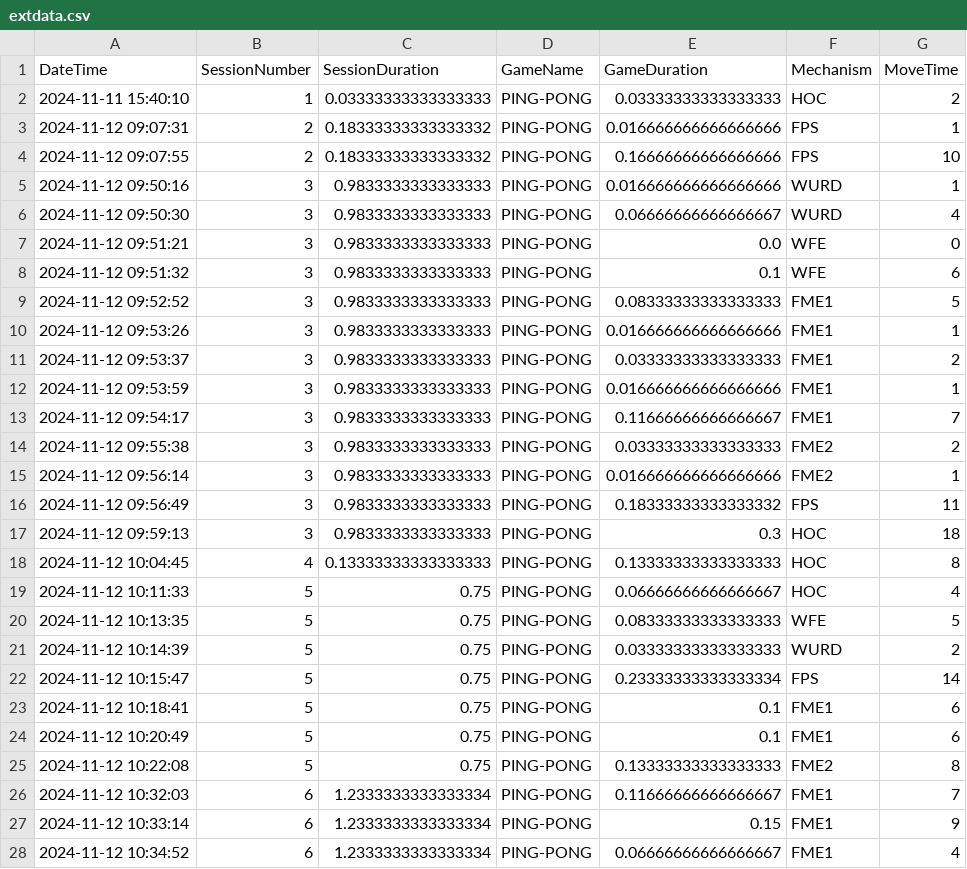
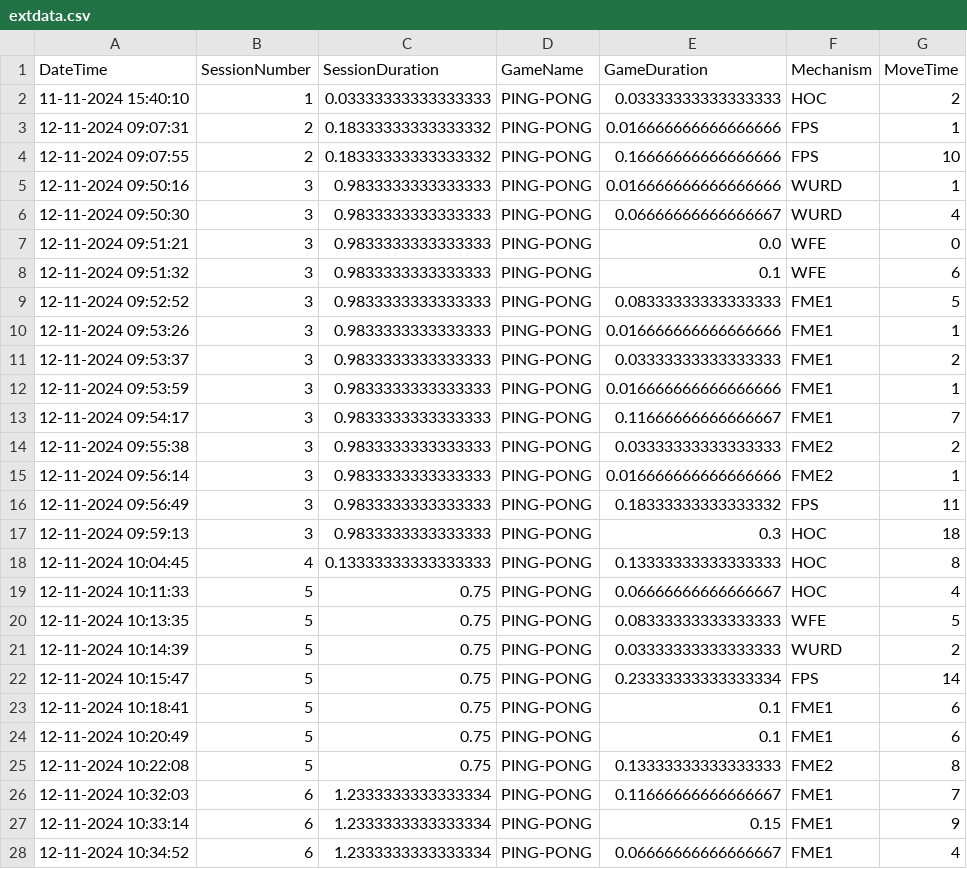
Before and after one commit to jayasurya-7/CllinicalDash, a CSV file: pythonScrips and datafoler/Homer-Data/CMC24JD117/PLUTO/extdata.csv, drawn as a sheet; only a part is shown; the diff covers the shown part only.

```diff
--- a/pythonScrips and datafoler/Homer-Data/CMC24JD117/PLUTO/extdata.csv
+++ b/pythonScrips and datafoler/Homer-Data/CMC24JD117/PLUTO/extdata.csv
@@ -1,28 +1,28 @@
 DateTime,SessionNumber,SessionDuration,GameName,GameDuration,Mechanism,MoveTime
-2024-11-11 15:40:10,1,0.03333333333333333,PING-PONG,0.03333333333333333,HOC,2
-2024-11-12 09:07:31,2,0.18333333333333332,PING-PONG,0.016666666666666666,FPS,1
-2024-11-12 09:07:55,2,0.18333333333333332,PING-PONG,0.16666666666666666,FPS,10
-2024-11-12 09:50:16,3,0.9833333333333333,PING-PONG,0.016666666666666666,WURD,1
-2024-11-12 09:50:30,3,0.9833333333333333,PING-PONG,0.06666666666666667,WURD,4
-2024-11-12 09:51:21,3,0.9833333333333333,PING-PONG,0.0,WFE,0
-2024-11-12 09:51:32,3,0.9833333333333333,PING-PONG,0.1,WFE,6
-2024-11-12 09:52:52,3,0.9833333333333333,PING-PONG,0.08333333333333333,FME1,5
-2024-11-12 09:53:26,3,0.9833333333333333,PING-PONG,0.016666666666666666,FME1,1
-2024-11-12 09:53:37,3,0.9833333333333333,PING-PONG,0.03333333333333333,FME1,2
-2024-11-12 09:53:59,3,0.9833333333333333,PING-PONG,0.016666666666666666,FME1,1
-2024-11-12 09:54:17,3,0.9833333333333333,PING-PONG,0.11666666666666667,FME1,7
-2024-11-12 09:55:38,3,0.9833333333333333,PING-PONG,0.03333333333333333,FME2,2
-2024-11-12 09:56:14,3,0.9833333333333333,PING-PONG,0.016666666666666666,FME2,1
-2024-11-12 09:56:49,3,0.9833333333333333,PING-PONG,0.18333333333333332,FPS,11
-2024-11-12 09:59:13,3,0.9833333333333333,PING-PONG,0.3,HOC,18
-2024-11-12 10:04:45,4,0.13333333333333333,PING-PONG,0.13333333333333333,HOC,8
-2024-11-12 10:11:33,5,0.75,PING-PONG,0.06666666666666667,HOC,4
-2024-11-12 10:13:35,5,0.75,PING-PONG,0.08333333333333333,WFE,5
-2024-11-12 10:14:39,5,0.75,PING-PONG,0.03333333333333333,WURD,2
-2024-11-12 10:15:47,5,0.75,PING-PONG,0.23333333333333334,FPS,14
-2024-11-12 10:18:41,5,0.75,PING-PONG,0.1,FME1,6
-2024-11-12 10:20:49,5,0.75,PING-PONG,0.1,FME1,6
-2024-11-12 10:22:08,5,0.75,PING-PONG,0.13333333333333333,FME2,8
-2024-11-12 10:32:03,6,1.2333333333333334,PING-PONG,0.11666666666666667,FME1,7
-2024-11-12 10:33:14,6,1.2333333333333334,PING-PONG,0.15,FME1,9
-2024-11-12 10:34:52,6,1.2333333333333334,PING-PONG,0.06666666666666667,FME1,4
+11-11-2024 15:40:10,1,0.03333333333333333,PING-PONG,0.03333333333333333,HOC,2
+12-11-2024 09:07:31,2,0.18333333333333332,PING-PONG,0.016666666666666666,FPS,1
+12-11-2024 09:07:55,2,0.18333333333333332,PING-PONG,0.16666666666666666,FPS,10
+12-11-2024 09:50:16,3,0.9833333333333333,PING-PONG,0.016666666666666666,WURD,1
+12-11-2024 09:50:30,3,0.9833333333333333,PING-PONG,0.06666666666666667,WURD,4
+12-11-2024 09:51:21,3,0.9833333333333333,PING-PONG,0.0,WFE,0
+12-11-2024 09:51:32,3,0.9833333333333333,PING-PONG,0.1,WFE,6
+12-11-2024 09:52:52,3,0.9833333333333333,PING-PONG,0.08333333333333333,FME1,5
+12-11-2024 09:53:26,3,0.9833333333333333,PING-PONG,0.016666666666666666,FME1,1
+12-11-2024 09:53:37,3,0.9833333333333333,PING-PONG,0.03333333333333333,FME1,2
+12-11-2024 09:53:59,3,0.9833333333333333,PING-PONG,0.016666666666666666,FME1,1
+12-11-2024 09:54:17,3,0.9833333333333333,PING-PONG,0.11666666666666667,FME1,7
+12-11-2024 09:55:38,3,0.9833333333333333,PING-PONG,0.03333333333333333,FME2,2
+12-11-2024 09:56:14,3,0.9833333333333333,PING-PONG,0.016666666666666666,FME2,1
+12-11-2024 09:56:49,3,0.9833333333333333,PING-PONG,0.18333333333333332,FPS,11
+12-11-2024 09:59:13,3,0.9833333333333333,PING-PONG,0.3,HOC,18
+12-11-2024 10:04:45,4,0.13333333333333333,PING-PONG,0.13333333333333333,HOC,8
+12-11-2024 10:11:33,5,0.75,PING-PONG,0.06666666666666667,HOC,4
+12-11-2024 10:13:35,5,0.75,PING-PONG,0.08333333333333333,WFE,5
+12-11-2024 10:14:39,5,0.75,PING-PONG,0.03333333333333333,WURD,2
+12-11-2024 10:15:47,5,0.75,PING-PONG,0.23333333333333334,FPS,14
+12-11-2024 10:18:41,5,0.75,PING-PONG,0.1,FME1,6
+12-11-2024 10:20:49,5,0.75,PING-PONG,0.1,FME1,6
+12-11-2024 10:22:08,5,0.75,PING-PONG,0.13333333333333333,FME2,8
+12-11-2024 10:32:03,6,1.2333333333333334,PING-PONG,0.11666666666666667,FME1,7
+12-11-2024 10:33:14,6,1.2333333333333334,PING-PONG,0.15,FME1,9
+12-11-2024 10:34:52,6,1.2333333333333334,PING-PONG,0.06666666666666667,FME1,4
```
Also changed, not shown: 137 edited cells elsewhere in this file, pythonScrips and datafoler/Homer-Data/6753-Mars/MARS/extdata.csv, pythonScrips and datafoler/Homer-Data/6753/MARS/extdata.csv, 27 other files.
